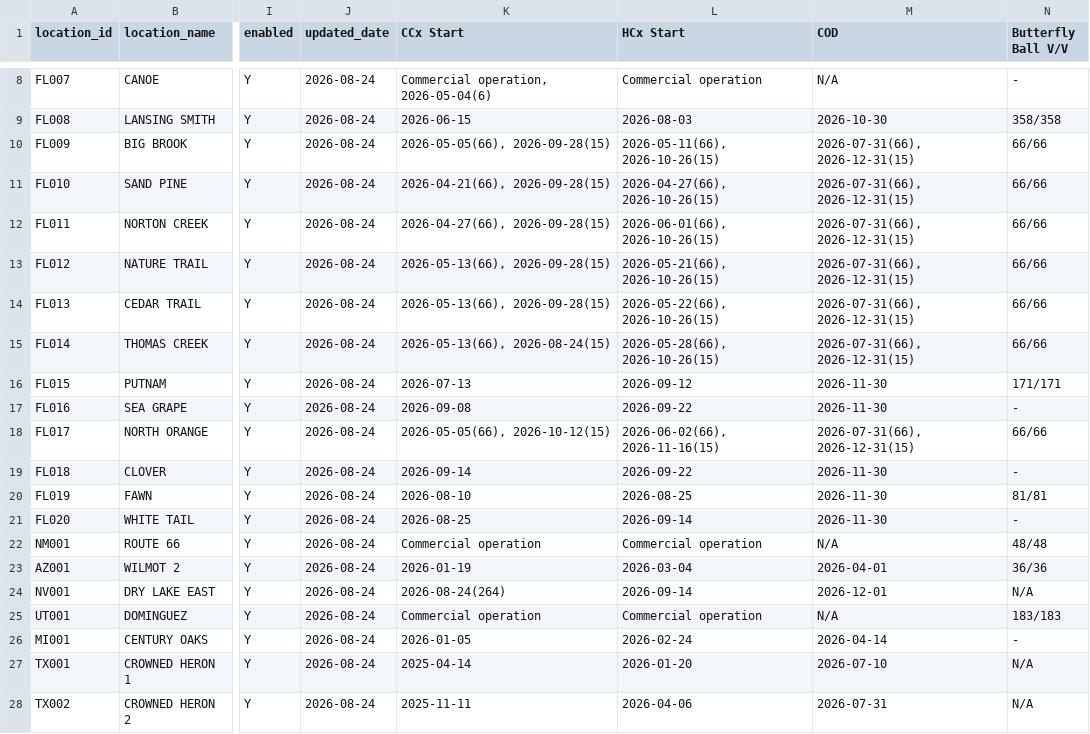
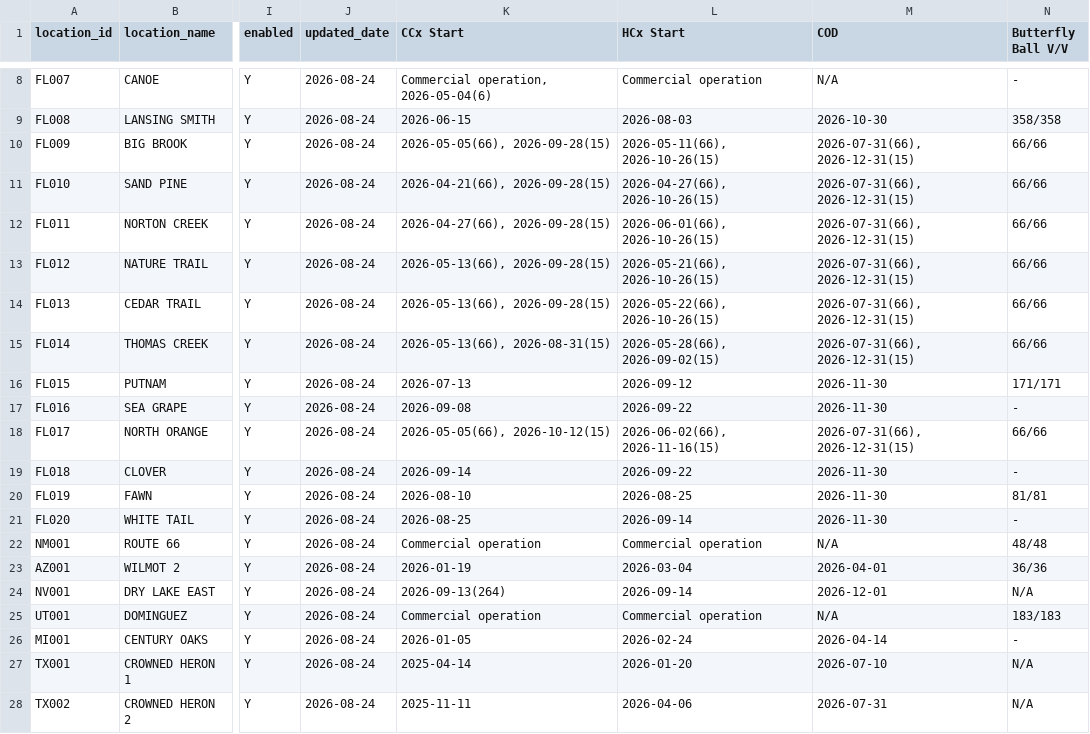
Before and after one commit to Eucalyptuss/site_work_status_dashboard, a CSV file: site_status.csv, drawn as a sheet; only a part is shown, gaps mark what is left out; the diff names each change by its address in the sheet, - before the commit and + after, or states it on an @@ line.

Commit message:
update 08/24

```diff
--- a/site_status.csv
+++ b/site_status.csv
-K15 (CCx Start): 2026-05-13(66), 2026-08-24(15)
+K15 (CCx Start): 2026-05-13(66), 2026-08-31(15)
-L15 (HCx Start): 2026-05-28(66), 2026-10-26(15)
+L15 (HCx Start): 2026-05-28(66), 2026-09-02(15)
-K24 (CCx Start): 2026-08-24(264)
+K24 (CCx Start): 2026-09-13(264)
```
